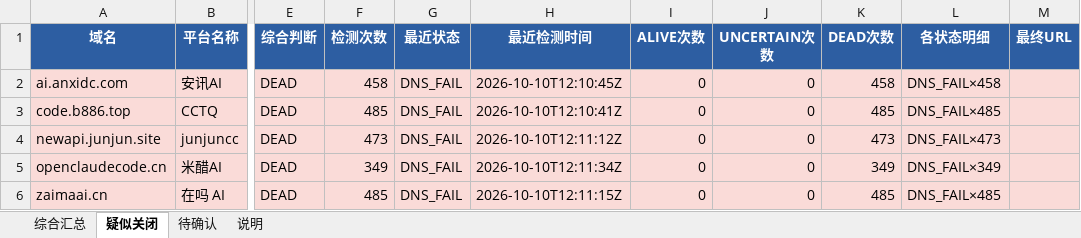
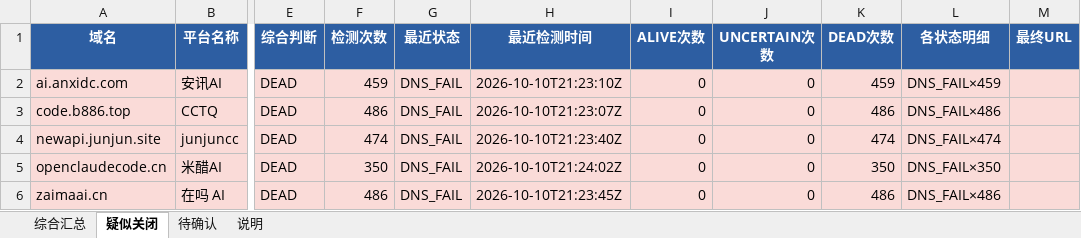
Before and after one commit to BaojuanWang/LLM-APIgateways-monitor, an Excel workbook: results/summary_2026-10-10.xlsx, sheet 疑似关闭, drawn as a sheet; only a part is shown, gaps mark what is left out; values as stored, in another font and other column widths than the file's, no borders; the diff names each change by its address in the sheet, - before the commit and + after, or states it on an @@ line.

```diff
--- a/results/summary_2026-10-10.xlsx (sheet 疑似关闭)
+++ b/results/summary_2026-10-10.xlsx (sheet 疑似关闭)
-F2 (检测次数): 458
+F2 (检测次数): 459
-H2 (最近检测时间): 2026-10-10T12:10:45Z
+H2 (最近检测时间): 2026-10-10T21:23:10Z
-K2 (DEAD次数): 458
+K2 (DEAD次数): 459
-L2 (各状态明细): DNS_FAIL×458
+L2 (各状态明细): DNS_FAIL×459
-F3 (检测次数): 485
+F3 (检测次数): 486
-H3 (最近检测时间): 2026-10-10T12:10:41Z
+H3 (最近检测时间): 2026-10-10T21:23:07Z
-K3 (DEAD次数): 485
+K3 (DEAD次数): 486
-L3 (各状态明细): DNS_FAIL×485
+L3 (各状态明细): DNS_FAIL×486
-F4 (检测次数): 473
+F4 (检测次数): 474
-H4 (最近检测时间): 2026-10-10T12:11:12Z
+H4 (最近检测时间): 2026-10-10T21:23:40Z
-K4 (DEAD次数): 473
+K4 (DEAD次数): 474
-L4 (各状态明细): DNS_FAIL×473
+L4 (各状态明细): DNS_FAIL×474
-F5 (检测次数): 349
+F5 (检测次数): 350
-H5 (最近检测时间): 2026-10-10T12:11:34Z
+H5 (最近检测时间): 2026-10-10T21:24:02Z
-K5 (DEAD次数): 349
+K5 (DEAD次数): 350
-L5 (各状态明细): DNS_FAIL×349
+L5 (各状态明细): DNS_FAIL×350
-F6 (检测次数): 485
+F6 (检测次数): 486
-H6 (最近检测时间): 2026-10-10T12:11:15Z
+H6 (最近检测时间): 2026-10-10T21:23:45Z
-K6 (DEAD次数): 485
+K6 (DEAD次数): 486
-L6 (各状态明细): DNS_FAIL×485
+L6 (各状态明细): DNS_FAIL×486
```
Also changed, not shown: sheet 综合汇总, sheet 待确认, sheet 说明, 6 other files.
